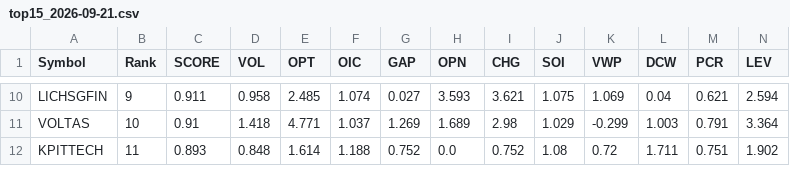
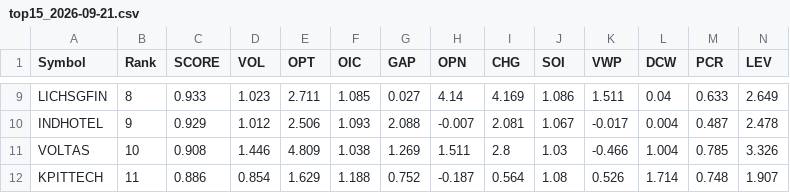
Before and after one commit to kumarshivuppcl-svg/morning-signal-bot, a CSV file: data/top15_2026-09-21.csv, drawn as a sheet; only a part is shown, gaps mark what is left out; addresses are those after the commit; rows hold the shown columns only; the diff covers the shown part only; the diff names each change by its address in the sheet, - before the commit and + after, or states it on an @@ line.

```diff
--- a/data/top15_2026-09-21.csv
+++ b/data/top15_2026-09-21.csv
-B9 (Rank): 9
+B9 (Rank): 8
-C9 (SCORE): 0.911
+C9 (SCORE): 0.933
-D9 (VOL): 0.958
+D9 (VOL): 1.023
-E9 (OPT): 2.485
+E9 (OPT): 2.711
-F9 (OIC): 1.074
+F9 (OIC): 1.085
-H9 (OPN): 3.593
+H9 (OPN): 4.14
-I9 (CHG): 3.621
+I9 (CHG): 4.169
-J9 (SOI): 1.075
+J9 (SOI): 1.086
-K9 (VWP): 1.069
+K9 (VWP): 1.511
-M9 (PCR): 0.621
+M9 (PCR): 0.633
-N9 (LEV): 2.594
+N9 (LEV): 2.649
+row 10: INDHOTEL | 9 | 0.929 | 1.012 | 2.506 | 1.093 | 2.088 | -0.007 | 2.081 | 1.067 | -0.017 | 0.004 | 0.487 | 2.478
-C11 (SCORE): 0.91
+C11 (SCORE): 0.908
-D11 (VOL): 1.418
+D11 (VOL): 1.446
-E11 (OPT): 4.771
+E11 (OPT): 4.809
-F11 (OIC): 1.037
+F11 (OIC): 1.038
-H11 (OPN): 1.689
+H11 (OPN): 1.511
-I11 (CHG): 2.98
+I11 (CHG): 2.8
-J11 (SOI): 1.029
+J11 (SOI): 1.03
-K11 (VWP): -0.299
+K11 (VWP): -0.466
-L11 (DCW): 1.003
+L11 (DCW): 1.004
-M11 (PCR): 0.791
+M11 (PCR): 0.785
-N11 (LEV): 3.364
+N11 (LEV): 3.326
-C12 (SCORE): 0.893
+C12 (SCORE): 0.886
-D12 (VOL): 0.848
+D12 (VOL): 0.854
-E12 (OPT): 1.614
+E12 (OPT): 1.629
-H12 (OPN): 0.0
+H12 (OPN): -0.187
-I12 (CHG): 0.752
+I12 (CHG): 0.564
-K12 (VWP): 0.72
+K12 (VWP): 0.526
-L12 (DCW): 1.711
+L12 (DCW): 1.714
-M12 (PCR): 0.751
+M12 (PCR): 0.748
-N12 (LEV): 1.902
+N12 (LEV): 1.907
```
Also changed, not shown: 1 added row, 2 removed rows and 90 edited cells elsewhere in this file, data/matrix_2026-09-21.csv.
